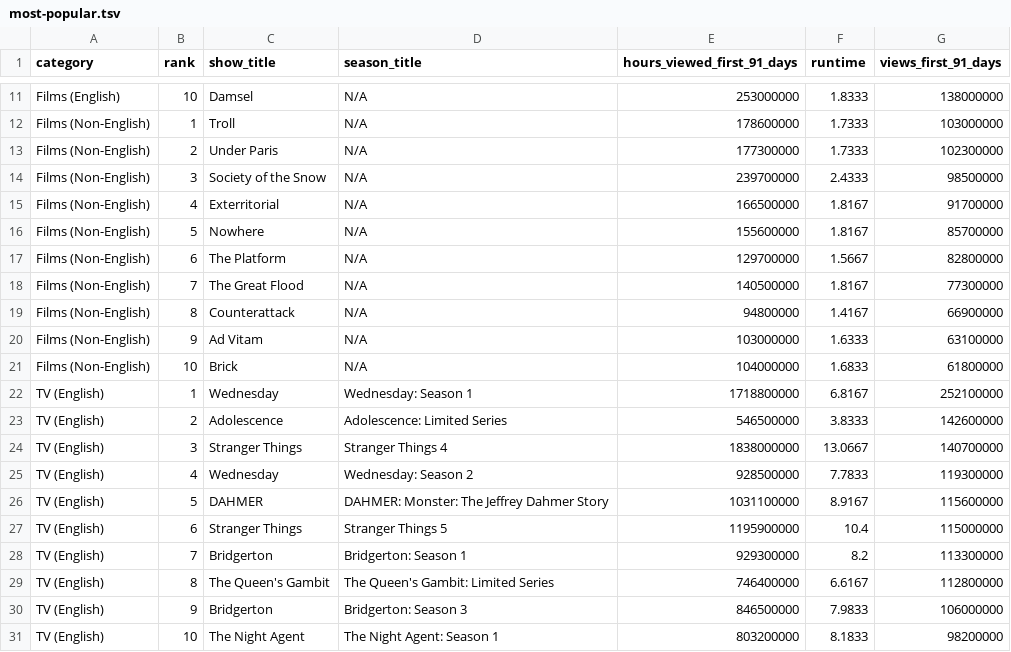
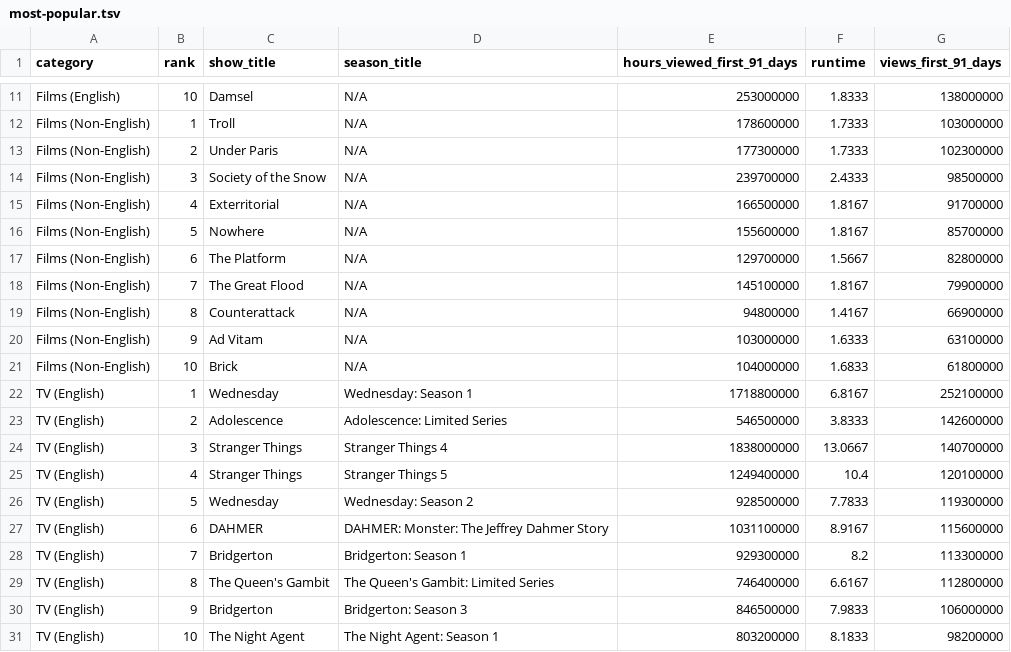
Before and after one commit to dbready/netflix_top10, a TSV file: most-popular.tsv, drawn as a sheet; only a part is shown, gaps mark what is left out.

```diff
--- a/most-popular.tsv
+++ b/most-popular.tsv
@@ -17,3 +17,3 @@ Films (Non-English)	5	Nowhere	N/A	155600000	1.8167	85700000
 Films (Non-English)	6	The Platform	N/A	129700000	1.5667	82800000
-Films (Non-English)	7	The Great Flood	N/A	140500000	1.8167	77300000
+Films (Non-English)	7	The Great Flood	N/A	145100000	1.8167	79900000
 Films (Non-English)	8	Counterattack	N/A	94800000	1.4167	66900000
@@ -24,5 +24,5 @@ TV (English)	2	Adolescence	Adolescence: Limited Series	546500000	3.8333	14260000
 TV (English)	3	Stranger Things	Stranger Things 4	1838000000	13.0667	140700000
-TV (English)	4	Wednesday	Wednesday: Season 2	928500000	7.7833	119300000
-TV (English)	5	DAHMER	DAHMER: Monster: The Jeffrey Dahmer Story	1031100000	8.9167	115600000
-TV (English)	6	Stranger Things	Stranger Things 5	1195900000	10.4	115000000
+TV (English)	4	Stranger Things	Stranger Things 5	1249400000	10.4	120100000
+TV (English)	5	Wednesday	Wednesday: Season 2	928500000	7.7833	119300000
+TV (English)	6	DAHMER	DAHMER: Monster: The Jeffrey Dahmer Story	1031100000	8.9167	115600000
 TV (English)	7	Bridgerton	Bridgerton: Season 1	929300000	8.2	113300000
```
Also changed, not shown: all-weeks-global.tsv.
